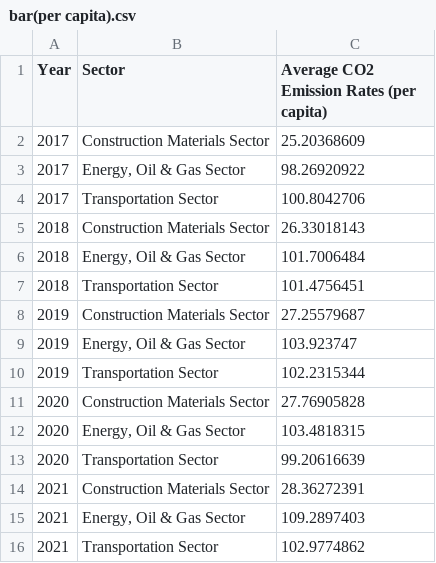
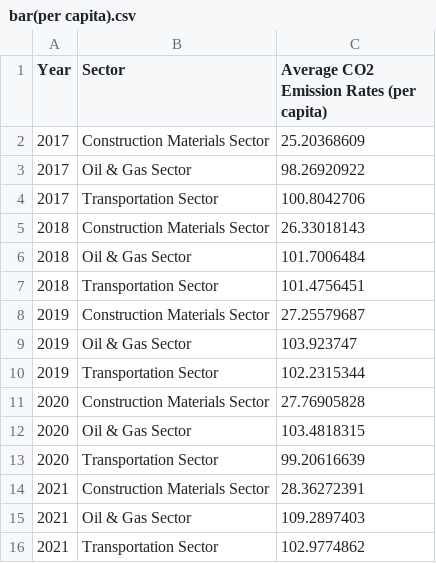
Before and after one commit to deslliew/dva2, a CSV file: bar(per capita).csv, drawn as a sheet.

Commit message:
Update bar(per capita).csv

```diff
--- a/bar(per capita).csv
+++ b/bar(per capita).csv
@@ -2,15 +2,15 @@ Year,Sector,Average CO2 Emission Rates (per capita)
 2017,Construction Materials Sector,25.20368609
-2017,"Energy, Oil & Gas Sector",98.26920922
+2017,"Oil & Gas Sector",98.26920922
 2017,Transportation Sector,100.8042706
 2018,Construction Materials Sector,26.33018143
-2018,"Energy, Oil & Gas Sector",101.7006484
+2018,"Oil & Gas Sector",101.7006484
 2018,Transportation Sector,101.4756451
 2019,Construction Materials Sector,27.25579687
-2019,"Energy, Oil & Gas Sector",103.923747
+2019,"Oil & Gas Sector",103.923747
 2019,Transportation Sector,102.2315344
 2020,Construction Materials Sector,27.76905828
-2020,"Energy, Oil & Gas Sector",103.4818315
+2020,"Oil & Gas Sector",103.4818315
 2020,Transportation Sector,99.20616639
 2021,Construction Materials Sector,28.36272391
-2021,"Energy, Oil & Gas Sector",109.2897403
+2021,"Oil & Gas Sector",109.2897403
 2021,Transportation Sector,102.9774862
```
